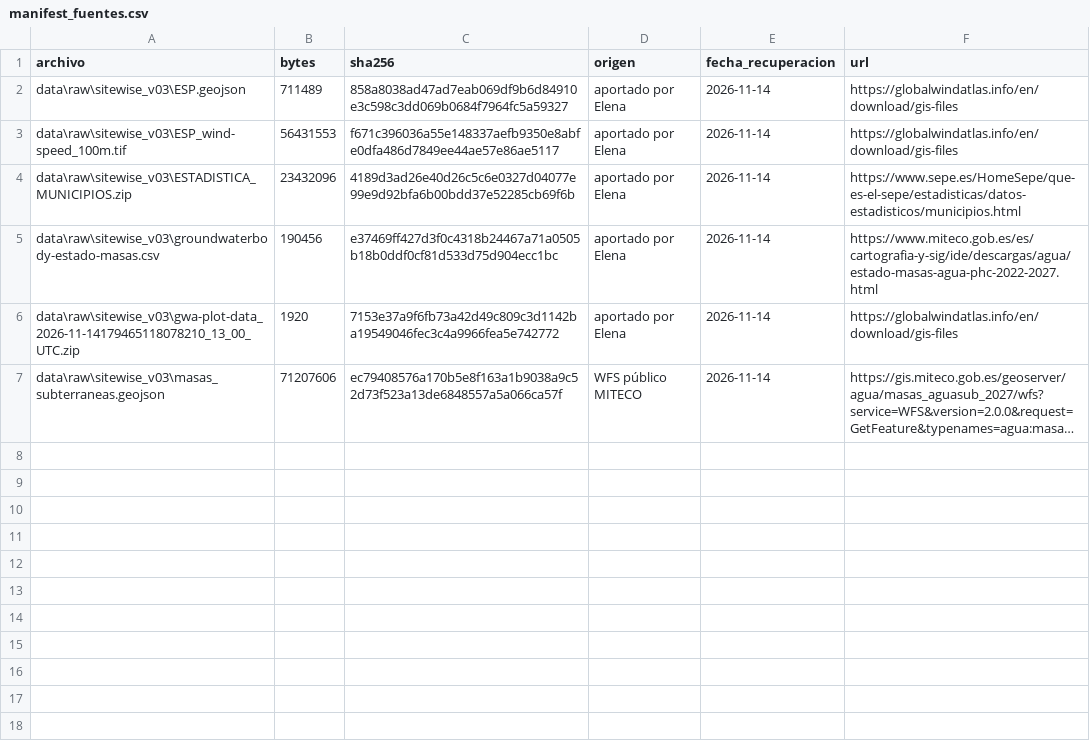
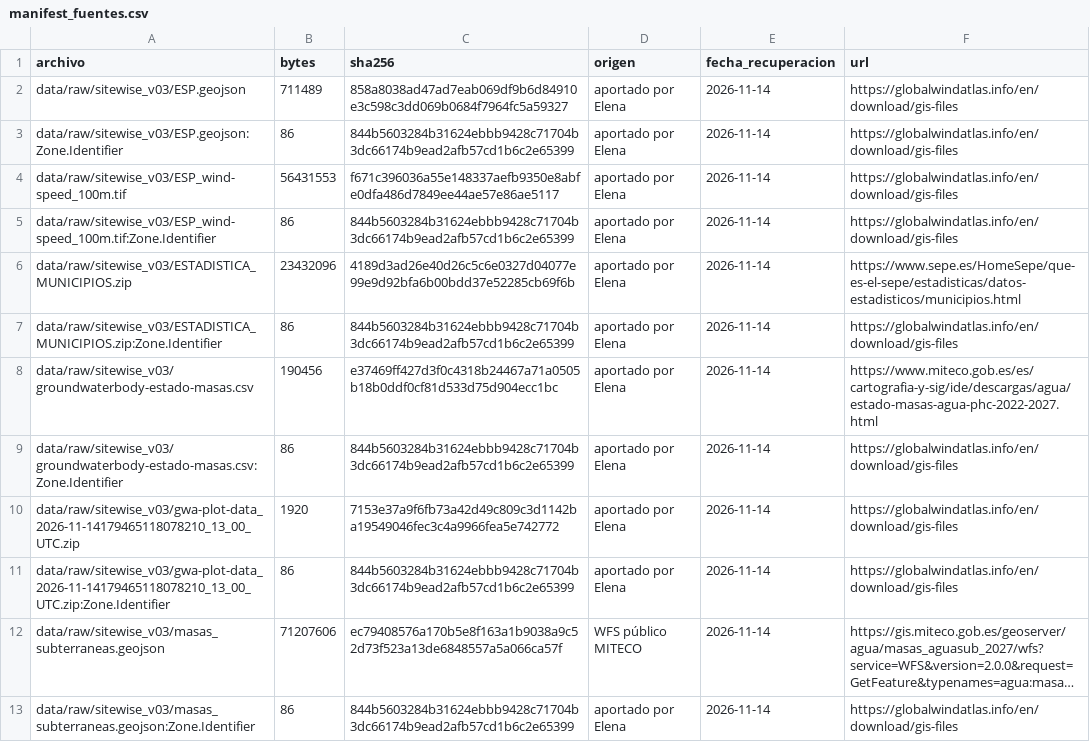
Before and after one commit to elenacarino-max/SiteWise, a CSV file: docs/data/sitewise_v03/manifest_fuentes.csv, drawn as a sheet; long unchanged cells end in …; addresses are those after the commit; the diff names each change by its address in the sheet, - before the commit and + after, or states it on an @@ line.

```diff
--- a/docs/data/sitewise_v03/manifest_fuentes.csv
+++ b/docs/data/sitewise_v03/manifest_fuentes.csv
-A2 (archivo): data\raw\sitewise_v03\ESP.geojson
+A2 (archivo): data/raw/sitewise_v03/ESP.geojson
+row 3: data/raw/sitewise_v03/ESP.geojson:Zone.Identifier | 86 | 844b5603284b31624ebbb9428c71704b3dc66174b9ead2afb57cd1b6c2e65399 | aportado por Elena | 2026-11-14 | https://globalwindatlas.info/en/download/gis-files
-A4 (archivo): data\raw\sitewise_v03\ESP_wind-speed_100m.tif
+A4 (archivo): data/raw/sitewise_v03/ESP_wind-speed_100m.tif
+row 5: data/raw/sitewise_v03/ESP_wind-speed_100m.tif:Zone.Identifier | 86 | 844b5603284b31624ebbb9428c71704b3dc66174b9ead2afb57cd1b6c2e65399 | aportado por Elena | 2026-11-14 | https://globalwindatlas.info/en/download/gis-files
-A6 (archivo): data\raw\sitewise_v03\ESTADISTICA_MUNICIPIOS.zip
+A6 (archivo): data/raw/sitewise_v03/ESTADISTICA_MUNICIPIOS.zip
+row 7: data/raw/sitewise_v03/ESTADISTICA_MUNICIPIOS.zip:Zone.Identifier | 86 | 844b5603284b31624ebbb9428c71704b3dc66174b9ead2afb57cd1b6c2e65399 | aportado por Elena | 2026-11-14 | https://globalwindatlas.info/en/download/gis-files
-A8 (archivo): data\raw\sitewise_v03\groundwaterbody-estado-masas.csv
+A8 (archivo): data/raw/sitewise_v03/groundwaterbody-estado-masas.csv
+row 9: data/raw/sitewise_v03/groundwaterbody-estado-masas.csv:Zone.Identifier | 86 | 844b5603284b31624ebbb9428c71704b3dc66174b9ead2afb57cd1b6c2e65399 | aportado por Elena | 2026-11-14 | https://globalwindatlas.info/en/download/gis-files
-A10 (archivo): data\raw\sitewise_v03\gwa-plot-data_2026-11-14179465118078210_13_00_UTC.zip
+A10 (archivo): data/raw/sitewise_v03/gwa-plot-data_2026-11-14179465118078210_13_00_UTC.zip
+row 11: data/raw/sitewise_v03/gwa-plot-data_2026-11-14179465118078210_13_00_UTC.zip:Zone.Identifier | 86 | 844b5603284b31624ebbb9428c71704b3dc66174b9ead2afb57cd1b6c2e65399 | aportado por Elena | 2026-11-14 | https://globalwindatlas.info/en/download/gis-files
-A12 (archivo): data\raw\sitewise_v03\masas_subterraneas.geojson
+A12 (archivo): data/raw/sitewise_v03/masas_subterraneas.geojson
+row 13: data/raw/sitewise_v03/masas_subterraneas.geojson:Zone.Identifier | 86 | 844b5603284b31624ebbb9428c71704b3dc66174b9ead2afb57cd1b6c2e65399 | aportado por Elena | 2026-11-14 | https://globalwindatlas.info/en/download/gis-files
```
Also changed, not shown: docs/data/sitewise_v02/inspeccion_suelo_industrial.csv, 52 other files.
